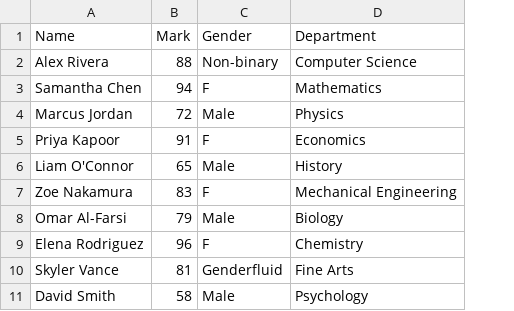
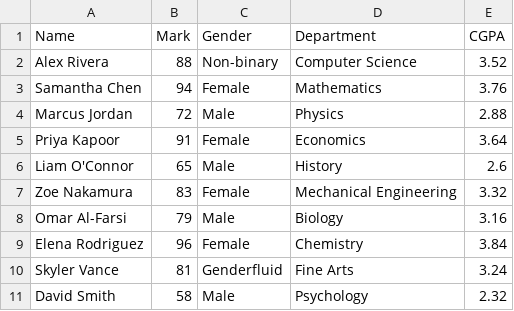
Before and after one commit to abeyjohnp/Basic-Intro-to-Python-Programs, a CSV file: csv-ops/test.csv, drawn as a sheet; the diff names each change by its address in the sheet, - before the commit and + after, or states it on an @@ line.

```diff
--- a/csv-ops/test.csv
+++ b/csv-ops/test.csv
+column E (CGPA), rows 2-11: 3.52 | 3.76 | 2.88 | 3.64 | 2.6 | 3.32 | 3.16 | 3.84 | 3.24 | 2.32
-C3 (Gender): F
+C3 (Gender): Female
-C5 (Gender): F
+C5 (Gender): Female
-C7 (Gender): F
+C7 (Gender): Female
-C9 (Gender): F
+C9 (Gender): Female
```
Also changed, not shown: 2 other files.
